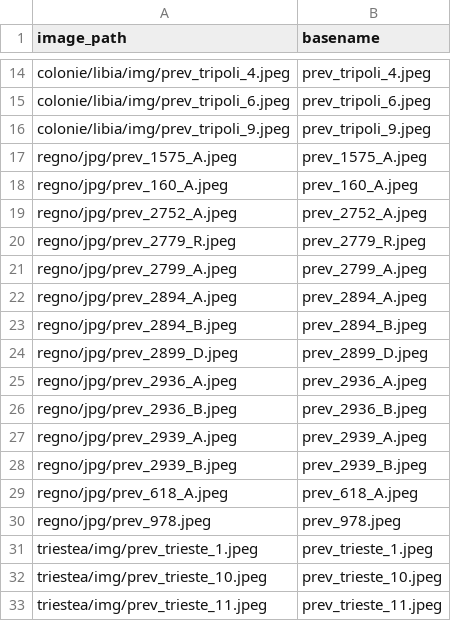
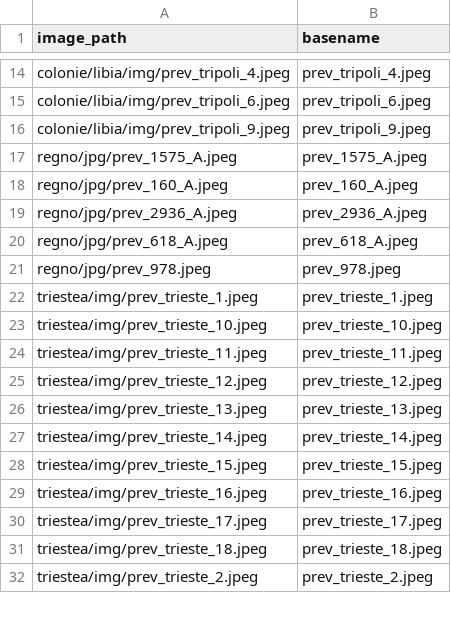
Before and after one commit to francyphil/francyphil.github.io, a CSV file: unreferenced_regno_images.csv, drawn as a sheet; only a part is shown, gaps mark what is left out; the shorter side is filled out with more unchanged rows; the diff names each change by its address in the sheet, - before the commit and + after, or states it on an @@ line.

```diff
--- a/unreferenced_regno_images.csv
+++ b/unreferenced_regno_images.csv
-row 19: regno/jpg/prev_2752_A.jpeg | prev_2752_A.jpeg
-row 20: regno/jpg/prev_2779_R.jpeg | prev_2779_R.jpeg
-row 21: regno/jpg/prev_2799_A.jpeg | prev_2799_A.jpeg
-row 22: regno/jpg/prev_2894_A.jpeg | prev_2894_A.jpeg
-row 23: regno/jpg/prev_2894_B.jpeg | prev_2894_B.jpeg
-row 24: regno/jpg/prev_2899_D.jpeg | prev_2899_D.jpeg
-row 26: regno/jpg/prev_2936_B.jpeg | prev_2936_B.jpeg
-row 27: regno/jpg/prev_2939_A.jpeg | prev_2939_A.jpeg
-row 28: regno/jpg/prev_2939_B.jpeg | prev_2939_B.jpeg
```
Also changed, not shown: 7 other files.
